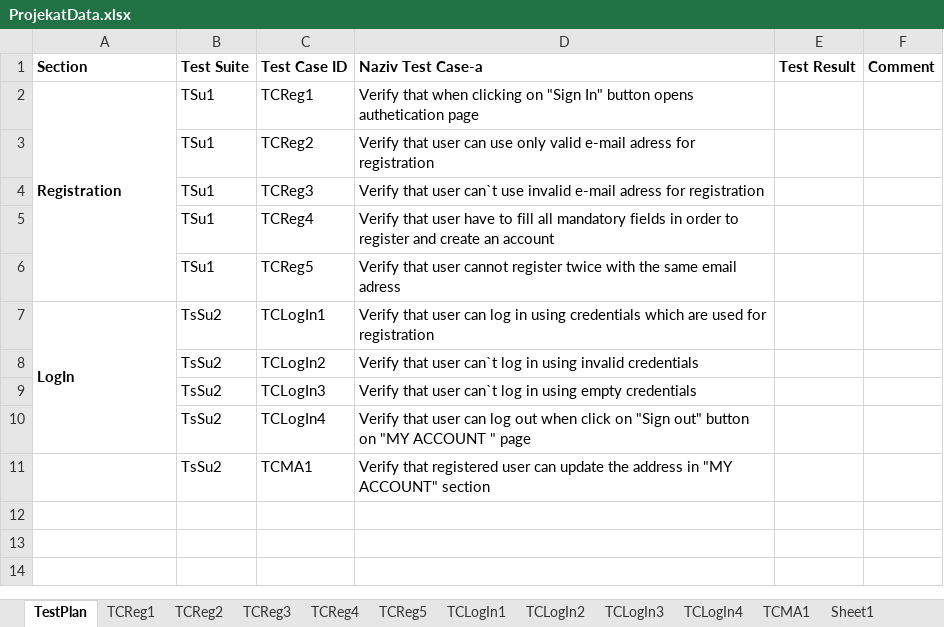
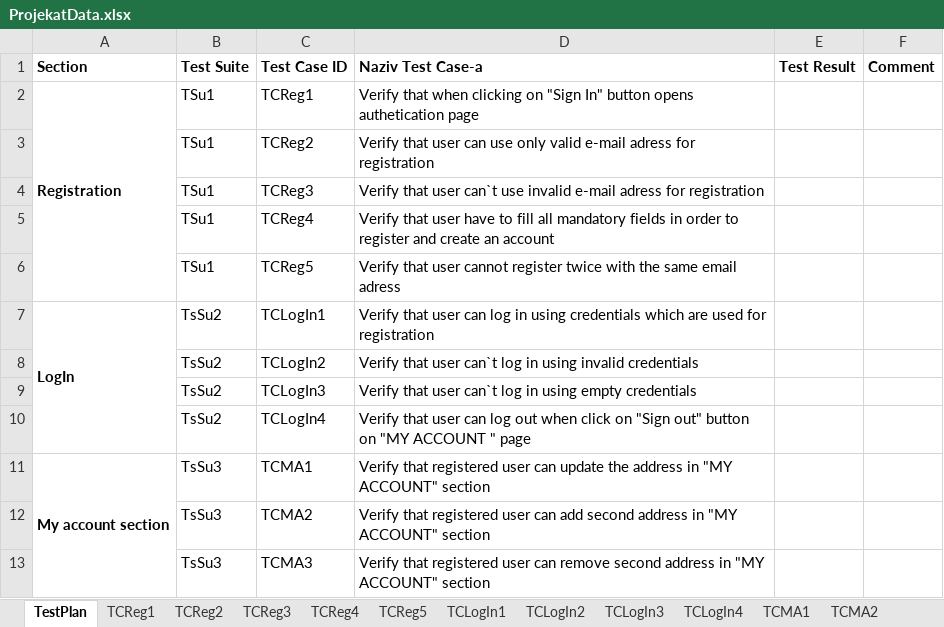
Before and after one commit to DraganBatinic/SeleniumRepo, an Excel workbook: data/ProjekatData.xlsx, sheet TestPlan, drawn as a sheet; values as stored, in another font and other column widths than the file's, no borders; the diff names each change by its address in the sheet, - before the commit and + after, or states it on an @@ line.

Commit message:
My address tests

```diff
--- a/data/ProjekatData.xlsx (sheet TestPlan)
+++ b/data/ProjekatData.xlsx (sheet TestPlan)
-sheet tab: Sheet1
+sheet tab: TCMA2
-A11 (Section): (empty)
+A11 (Section): My account section
+A11:A13 merged
-B11 (Test Suite): TsSu2
+B11 (Test Suite): TsSu3
+row 12:  | TsSu3 | TCMA2 | Verify that registered user can add second address in "MY ACCOUNT" section
+row 13:  | TsSu3 | TCMA3 | Verify that registered user can remove second address in "MY ACCOUNT" section
```
Also changed, not shown: sheet TCMA2, other sheet tabs, 10 other files.
